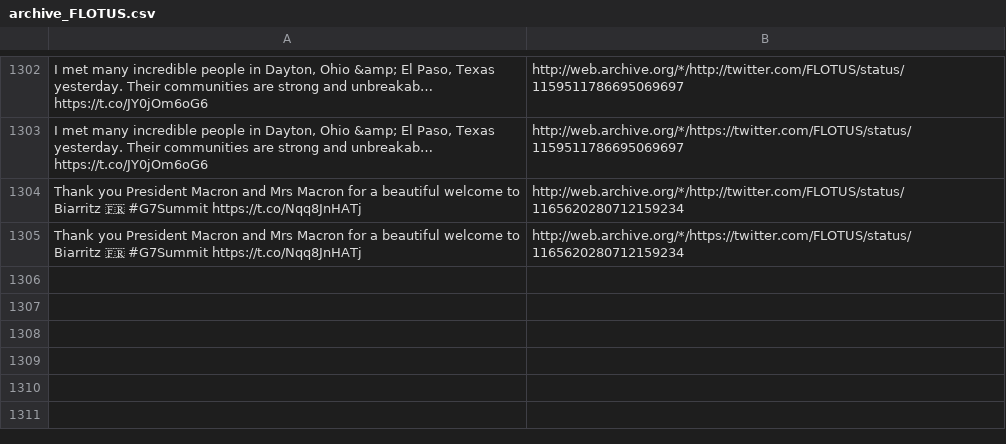
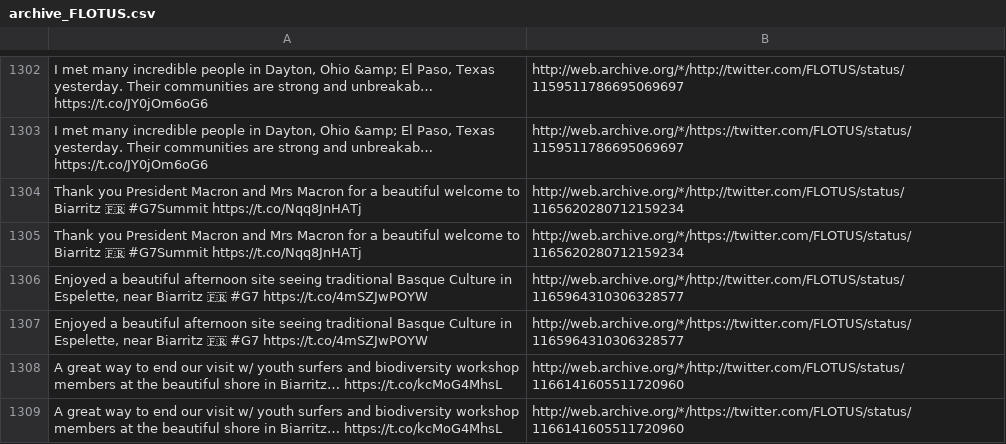
Before and after one commit to patrick-brian-mooney/archive-junta, a CSV file: data/archive_FLOTUS.csv, drawn as a sheet; only a part is shown, gaps mark what is left out; the diff names each change by its address in the sheet, - before the commit and + after, or states it on an @@ line.

```diff
--- a/data/archive_FLOTUS.csv
+++ b/data/archive_FLOTUS.csv
+row 1306: Enjoyed a beautiful afternoon site seeing traditional Basque Culture in Espelette, near Biarritz 🇫🇷 #G7 https://t.co/4mSZJwPOYW | http://web.archive.org/*/http://twitter.com/FLOTUS/status/1165964310306328577
+row 1307: Enjoyed a beautiful afternoon site seeing traditional Basque Culture in Espelette, near Biarritz 🇫🇷 #G7 https://t.co/4mSZJwPOYW | http://web.archive.org/*/https://twitter.com/FLOTUS/status/1165964310306328577
+row 1308: A great way to end our visit w/ youth surfers and biodiversity workshop members at the beautiful shore in Biarritz… https://t.co/kcMoG4MhsL | http://web.archive.org/*/http://twitter.com/FLOTUS/status/1166141605511720960
+row 1309: A great way to end our visit w/ youth surfers and biodiversity workshop members at the beautiful shore in Biarritz… https://t.co/kcMoG4MhsL | http://web.archive.org/*/https://twitter.com/FLOTUS/status/1166141605511720960
```
Also changed, not shown: data/archive_DepSecHargan.csv, data/archive_SecAzar.csv, 36 other files.
